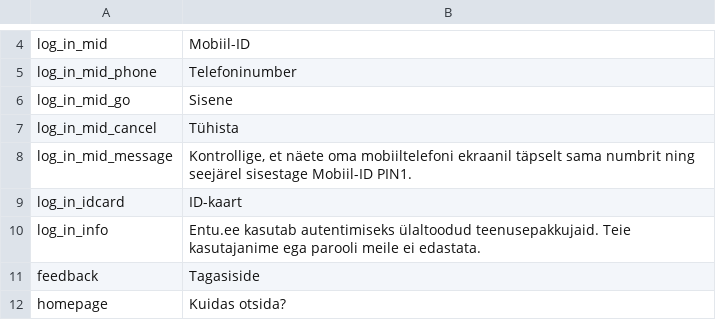
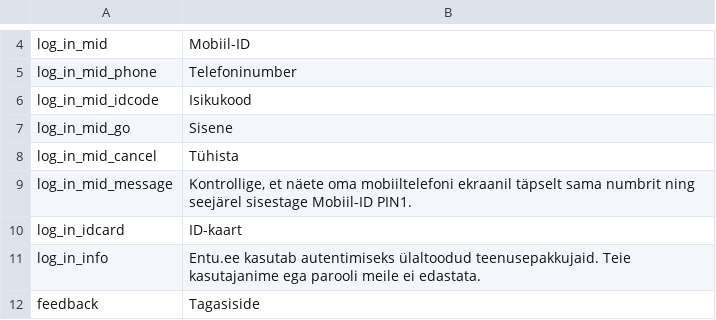
Before and after one commit to entu/entu, a CSV file: app/main/translation/estonian.csv, drawn as a sheet; only a part is shown, gaps mark what is left out; the shorter side is filled out with more unchanged rows; the diff names each change by its address in the sheet, - before the commit and + after, or states it on an @@ line.

```diff
--- a/app/main/translation/estonian.csv
+++ b/app/main/translation/estonian.csv
+row 6: log_in_mid_idcode | Isikukood
```
Also changed, not shown: app/main/translation/english.csv, 1 other file.
